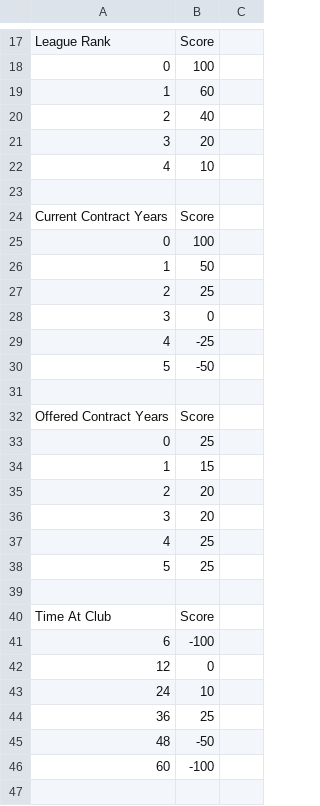
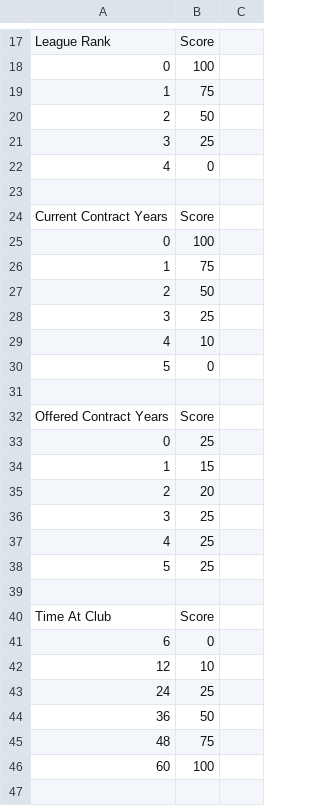
Before and after one commit to linuxfreak90/FIFA18-CMMOD, a CSV file: dlc_FootballCompEng/Transfers/NegotiationsLoanOrBuy.csv, drawn as a sheet; only a part is shown, gaps mark what is left out; the diff covers the shown part only.

Commit message:
Allow more transfers, increase user transfer chance sell/loan

```diff
--- a/dlc_FootballCompEng/Transfers/NegotiationsLoanOrBuy.csv
+++ b/dlc_FootballCompEng/Transfers/NegotiationsLoanOrBuy.csv
@@ -18,6 +18,6 @@ League Rank,Score,
 0,100,
-1,60,
-2,40,
-3,20,
-4,10,
+1,75,
+2,50,
+3,25,
+4,0,
 ,,
@@ -25,7 +25,7 @@ Current Contract Years,Score,
 0,100,
-1,50,
-2,25,
-3,0,
-4,-25,
-5,-50,
+1,75,
+2,50,
+3,25,
+4,10,
+5,0,
 ,,
@@ -35,3 +35,3 @@ Offered Contract Years,Score,
 2,20,
-3,20,
+3,25,
 4,25,
@@ -40,8 +40,8 @@ Offered Contract Years,Score,
 Time At Club,Score,
-6,-100,
-12,0,
-24,10,
-36,25,
-48,-50,
-60,-100,
+6,0,
+12,10,
+24,25,
+36,50,
+48,75,
+60,100,
 ,,
```
Also changed, not shown: 6 edited cells elsewhere in this file, dlc_FootballCompEng/Transfers/NegotiationsDemandsSettings.csv, dlc_FootballCompEng/Transfers/NegotiationsOfferSettings.csv, 20 other files.
